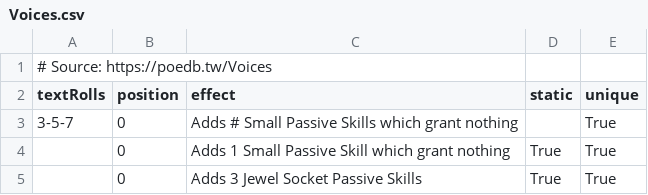
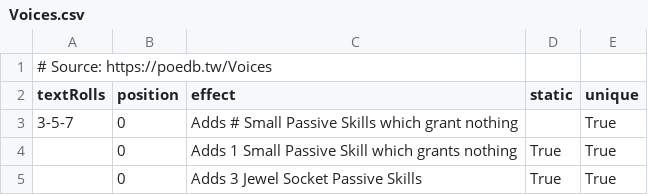
Before and after one commit to Ivareh/pathofmodifiersapp, a CSV file: src/backend/app/app/database/modifier_data_deposit/deposited_data/Voices.csv, drawn as a sheet.

```diff
--- a/src/backend/app/app/database/modifier_data_deposit/deposited_data/Voices.csv
+++ b/src/backend/app/app/database/modifier_data_deposit/deposited_data/Voices.csv
@@ -3,3 +3,3 @@ textRolls,position,effect,static,unique
 "3-5-7",0,"Adds # Small Passive Skills which grant nothing",,True
-,0,"Adds 1 Small Passive Skill which grant nothing",True,True
+,0,"Adds 1 Small Passive Skill which grants nothing",True,True
 ,0,"Adds 3 Jewel Socket Passive Skills",True,True
```
Also changed, not shown: src/backend/app/app/database/modifier_data_deposit/deposited_data/GrandSpectrum.csv, src/backend/app/app/database/modifier_data_deposit/deposited_data/ThatWhichWasTaken.csv.
